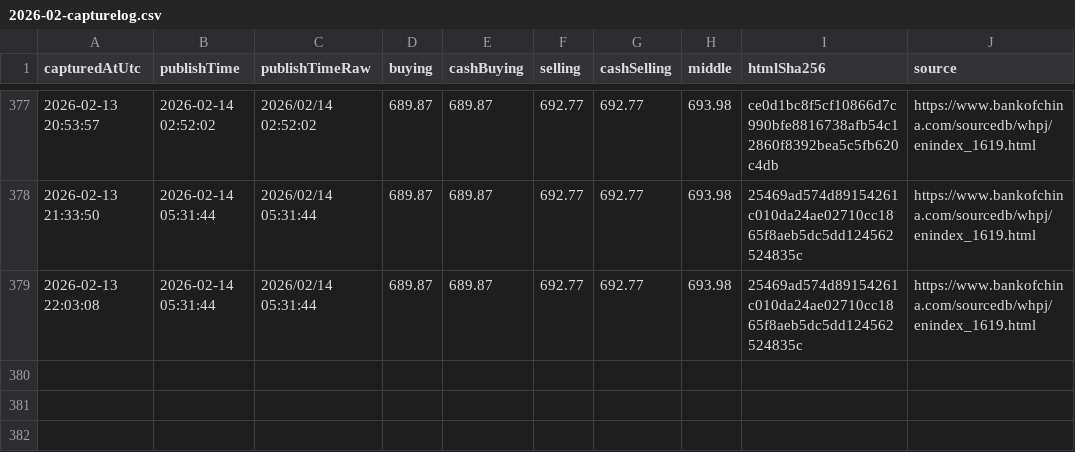
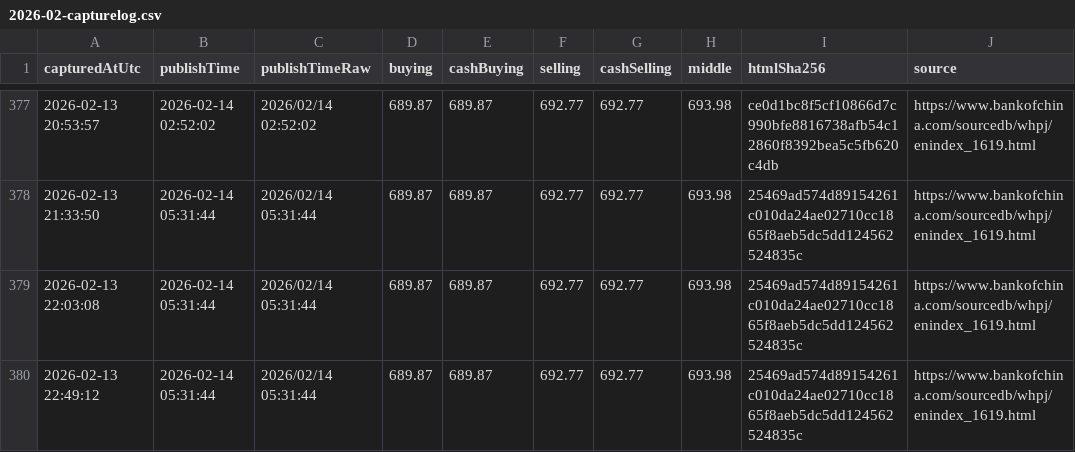
Before and after one commit to lsvkarunkumar/boc-usd-cny-dashboard, a CSV file: data/2026/2026-02-capturelog.csv, drawn as a sheet; only a part is shown, gaps mark what is left out; the diff names each change by its address in the sheet, - before the commit and + after, or states it on an @@ line.

Commit message:
Update BOC USD rates (auto)

```diff
--- a/data/2026/2026-02-capturelog.csv
+++ b/data/2026/2026-02-capturelog.csv
+row 380: 2026-02-13 22:49:12 | 2026-02-14 05:31:44 | 2026/02/14 05:31:44 | 689.87 | 689.87 | 692.77 | 692.77 | 693.98 | 25469ad574d89154261c010da24ae02710cc1865f8aeb5dc5dd124562524835c | https://www.bankofchina.com/sourcedb/whpj/enindex_1619.html
```
